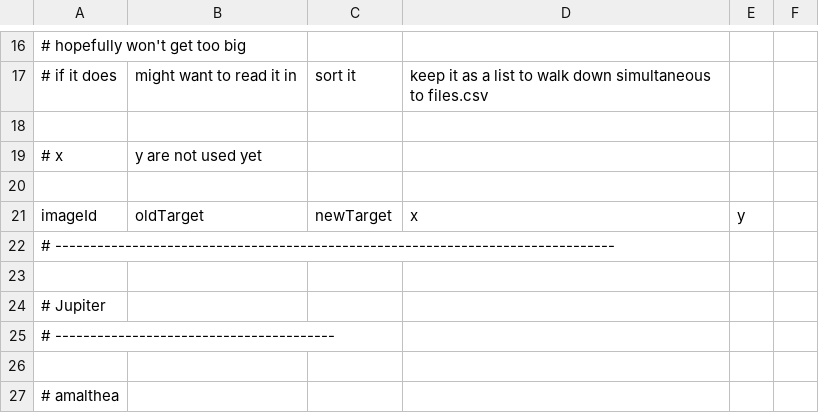
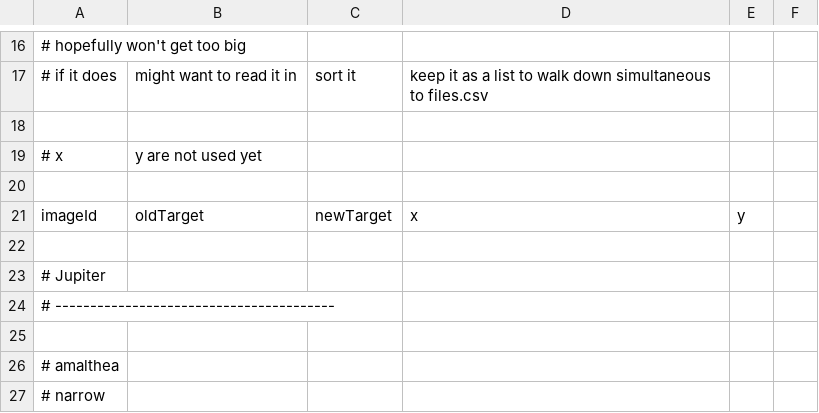
Before and after one commit to bburns/PyVoyager, a CSV file: db/targets.csv, drawn as a sheet; only a part is shown, gaps mark what is left out; the shorter side is filled out with more unchanged rows; the diff names each change by its address in the sheet, - before the commit and + after, or states it on an @@ line.

```diff
--- a/db/targets.csv
+++ b/db/targets.csv
-row 22: # --------------------------------------------------------------------------------
```
Also changed, not shown: 7 other files.
